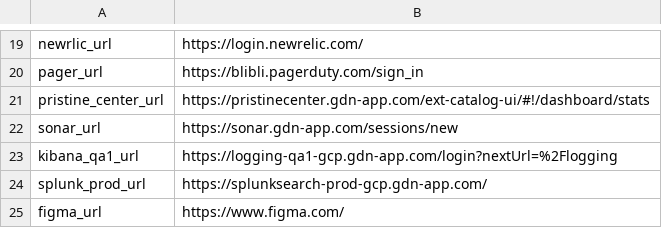
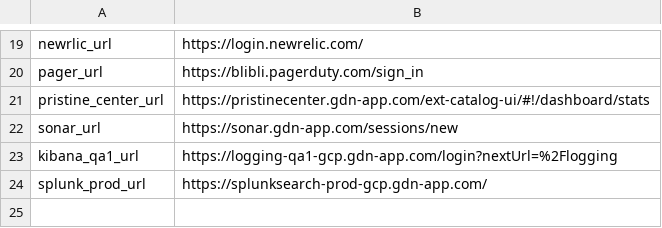
Before and after one commit to tusg/pristine_dashbaord, a CSV file: template/prsitine_dashboard.csv, drawn as a sheet; only a part is shown, gaps mark what is left out; the diff names each change by its address in the sheet, - before the commit and + after, or states it on an @@ line.

Commit message:
Update prsitine_dashboard.csv

```diff
--- a/template/prsitine_dashboard.csv
+++ b/template/prsitine_dashboard.csv
-row 25: figma_url | https://www.figma.com/
```
